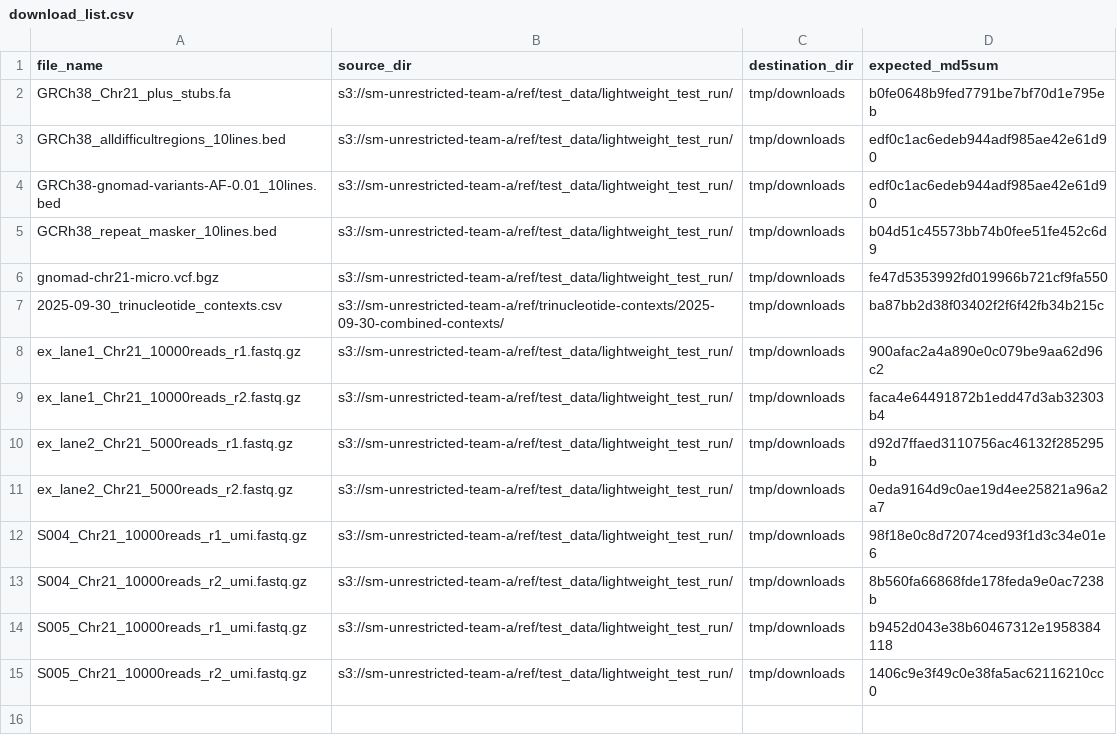
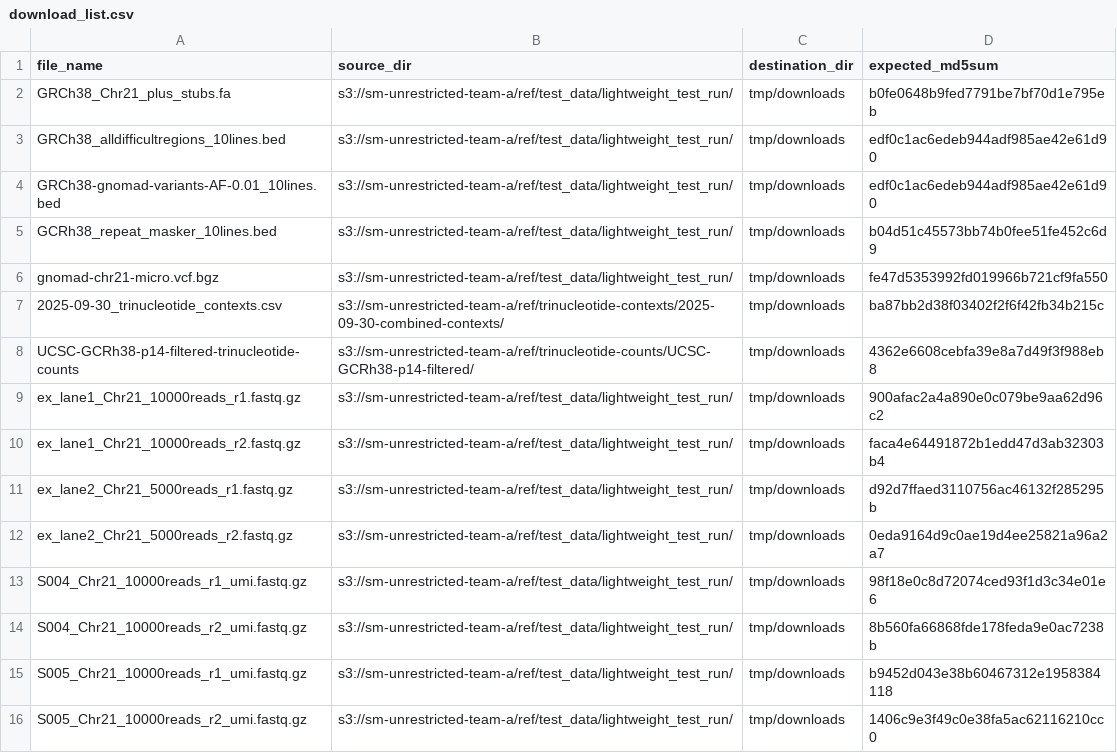
Before and after one commit to systematicmedicine/SomaticCODEC, a CSV file: config/download_list.csv, drawn as a sheet.

Commit message:
Reference genome trinuc counts are now passed to ex_trinucleotide_context_metrics.py rather than calculating every time

```diff
--- a/config/download_list.csv
+++ b/config/download_list.csv
@@ -7,2 +7,3 @@ gnomad-chr21-micro.vcf.bgz,s3://sm-unrestricted-team-a/ref/test_data/lightweight
 2025-09-30_trinucleotide_contexts.csv,s3://sm-unrestricted-team-a/ref/trinucleotide-contexts/2025-09-30-combined-contexts/,tmp/downloads,ba87bb2d38f03402f2f6f42fb34b215c
+UCSC-GCRh38-p14-filtered-trinucleotide-counts,s3://sm-unrestricted-team-a/ref/trinucleotide-counts/UCSC-GCRh38-p14-filtered/,tmp/downloads,4362e6608cebfa39e8a7d49f3f988eb8
 ex_lane1_Chr21_10000reads_r1.fastq.gz,s3://sm-unrestricted-team-a/ref/test_data/lightweight_test_run/,tmp/downloads,900afac2a4a890e0c079be9aa62d96c2
```
Also changed, not shown: 7 other files.
